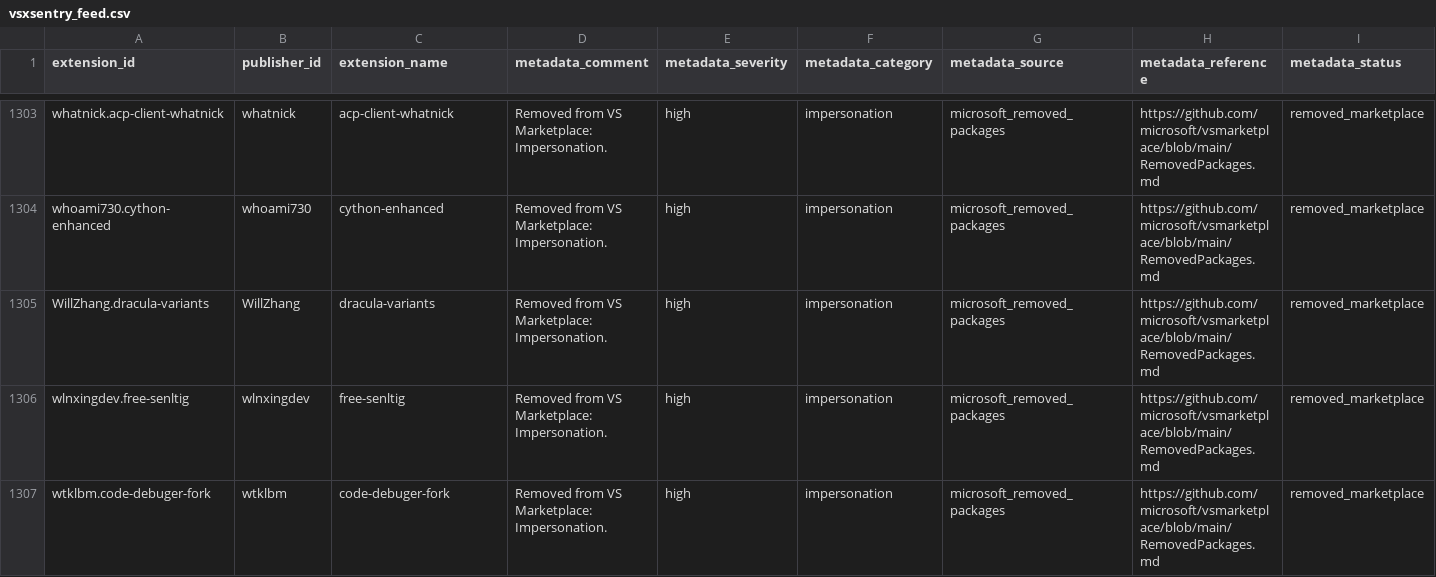
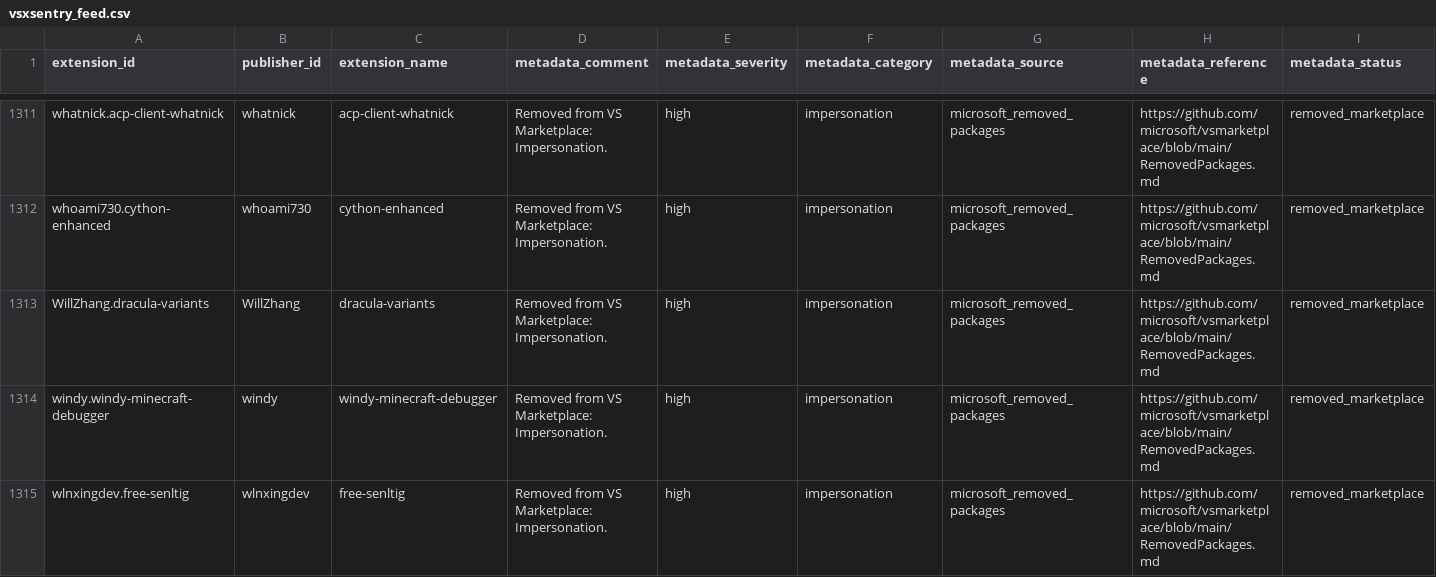
Before and after one commit to vsxsentry/vsxsentry.github.io, a CSV file: feeds/vsxsentry_feed.csv, drawn as a sheet; only a part is shown, gaps mark what is left out; the shorter side is filled out with more unchanged rows; rows hold the shown columns only; the diff covers the shown part only; the diff names each change by its address in the sheet, - before the commit and + after, or states it on an @@ line.

```diff
--- a/feeds/vsxsentry_feed.csv
+++ b/feeds/vsxsentry_feed.csv
+row 1314: windy.windy-minecraft-debugger | windy | windy-minecraft-debugger | Removed from VS Marketplace: Impersonation. | high | impersonation | microsoft_removed_packages | https://github.com/microsoft/vsmarketplace/blob/main/RemovedPackages.md | removed_marketplace
```
Also changed, not shown: 11 added rows elsewhere in this file, feeds/vsxsentry_malicious_feed.csv, feeds/vsxsentry_opencti_import.csv, 13 other files.
